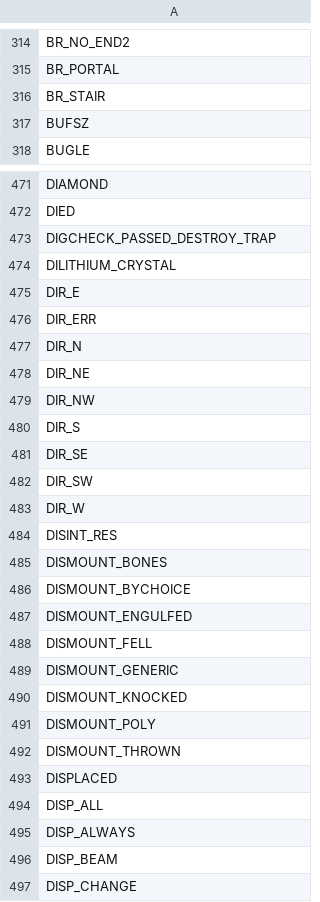
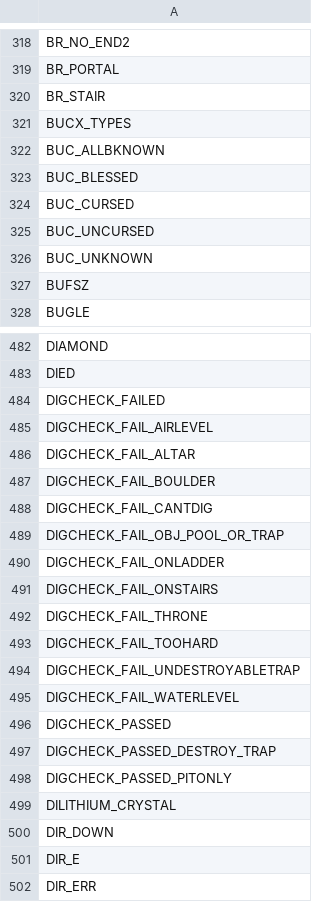
Before and after one commit to daoa0601/teleport-contest, a TSV file: docs/ledger/c-constants.tsv, drawn as a sheet; only a part is shown, gaps mark what is left out; the shorter side is filled out with more unchanged rows; the diff covers the shown part only; the diff names each change by its address in the sheet, - before the commit and + after, or states it on an @@ line.

```diff
--- a/docs/ledger/c-constants.tsv
+++ b/docs/ledger/c-constants.tsv
+row 321: BUCX_TYPES
+row 322: BUC_ALLBKNOWN
+row 323: BUC_BLESSED
+row 324: BUC_CURSED
+row 325: BUC_UNCURSED
+row 326: BUC_UNKNOWN
+row 484: DIGCHECK_FAILED
+row 485: DIGCHECK_FAIL_AIRLEVEL
+row 486: DIGCHECK_FAIL_ALTAR
+row 487: DIGCHECK_FAIL_BOULDER
+row 488: DIGCHECK_FAIL_CANTDIG
+row 489: DIGCHECK_FAIL_OBJ_POOL_OR_TRAP
+row 490: DIGCHECK_FAIL_ONLADDER
+row 491: DIGCHECK_FAIL_ONSTAIRS
+row 492: DIGCHECK_FAIL_THRONE
+row 493: DIGCHECK_FAIL_TOOHARD
+row 494: DIGCHECK_FAIL_UNDESTROYABLETRAP
+row 495: DIGCHECK_FAIL_WATERLEVEL
+row 496: DIGCHECK_PASSED
+row 498: DIGCHECK_PASSED_PITONLY
+row 500: DIR_DOWN
```
Also changed, not shown: 31 added rows elsewhere in this file, 7 other files.
